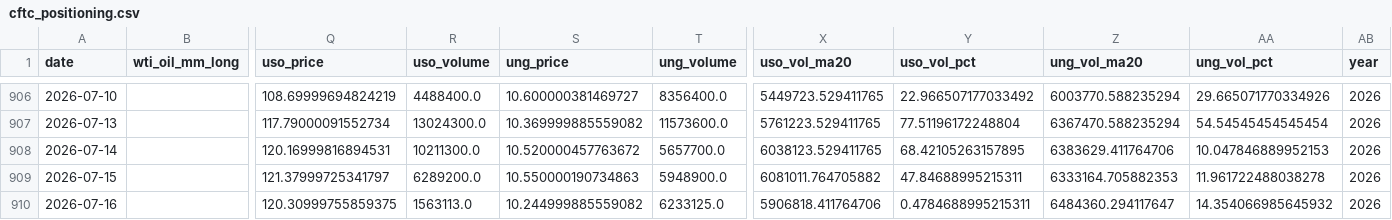
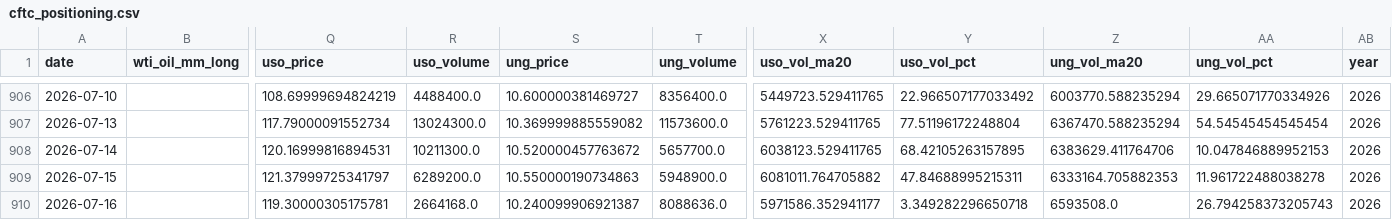
Before and after one commit to ela113arm-arch/macro-data-tracker, a CSV file: data/cftc_positioning.csv, drawn as a sheet; only a part is shown, gaps mark what is left out; removed rows and columns are numbered as before the commit, all else as after; rows hold the shown columns only; the diff names each change by its address in the sheet, - before the commit and + after, or states it on an @@ line.

```diff
--- a/data/cftc_positioning.csv
+++ b/data/cftc_positioning.csv
-row 910: 2026-07-16 |  | 120.30999755859375 | 1563113.0 | 10.244999885559082 | 6233125.0 | 5906818.411764706 | 0.4784688995215311 | 6484360.294117647 | 14.354066985645932 | 2026
+row 910: 2026-07-16 |  | 119.30000305175781 | 2664168.0 | 10.240099906921387 | 8088636.0 | 5971586.352941177 | 3.349282296650718 | 6593508.0 | 26.794258373205743 | 2026
```
Also changed, not shown: data/baltic_dry.csv, data/credit_spreads.csv, 12 other files.
